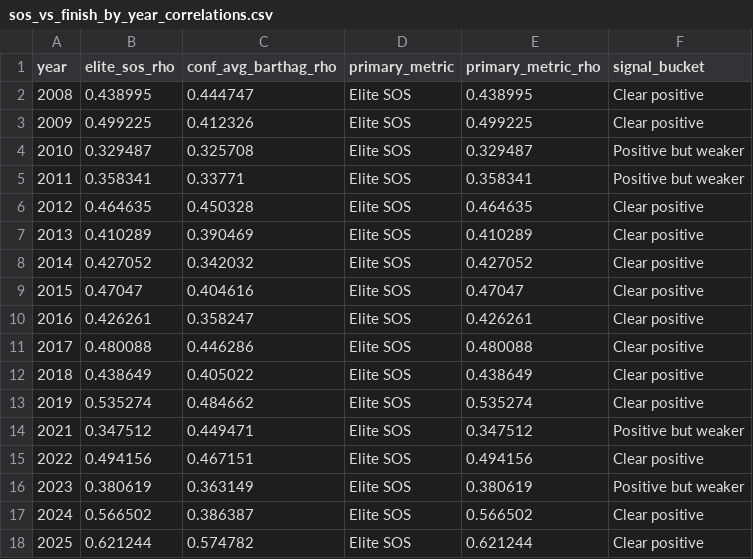
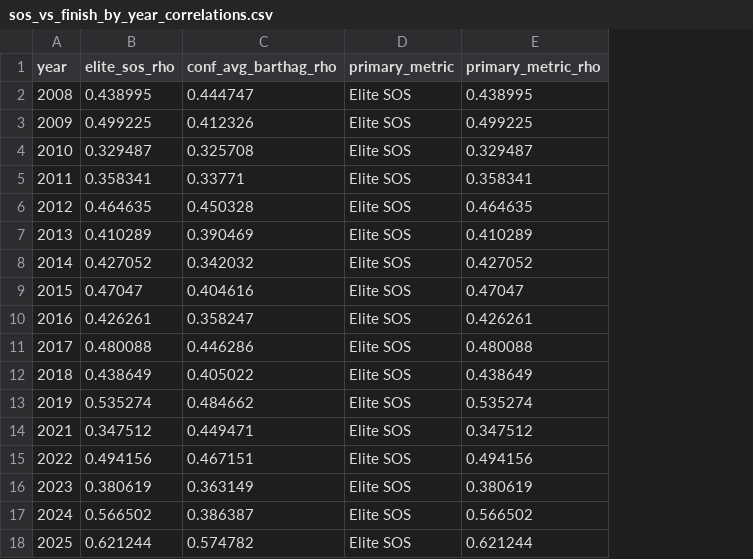
Before and after one commit to tdub29/CBB, a CSV file: reports/sos_vs_finish_by_year_correlations.csv, drawn as a sheet; the diff names each change by its address in the sheet, - before the commit and + after, or states it on an @@ line.

Commit message:
fix(sos): describe what each SOS table measures and correct the heatmap legend

```diff
--- a/reports/sos_vs_finish_by_year_correlations.csv
+++ b/reports/sos_vs_finish_by_year_correlations.csv
-column F (signal_bucket), rows 2-18: Clear positive | Clear positive | Positive but weaker | Positive but weaker | Clear positive | Clear positive | Clear positive | Clear positive | Clear positive | Clear positive | Clear positive | Clear positive | Positive but weaker | Clear positive | Positive but weaker | Clear positive | Clear positive
```
Also changed, not shown: 20 other files.
